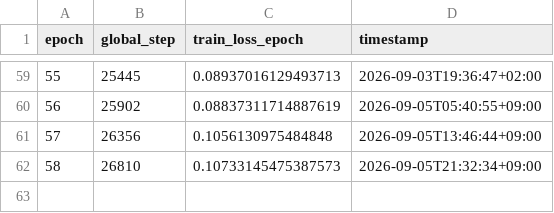
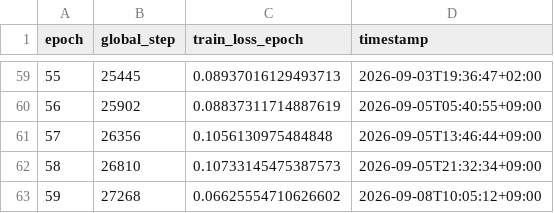
Before and after one commit to TUK-AI-HC-LAB/lab-eunseoeunseoo, a CSV file: method3_diad/source/epoch_log.csv, drawn as a sheet; only a part is shown, gaps mark what is left out; the diff names each change by its address in the sheet, - before the commit and + after, or states it on an @@ line.

Commit message:
DiAD auto-log: epoch 59 done (global_step=27268, loss_epoch=0.06625554710626602)

```diff
--- a/method3_diad/source/epoch_log.csv
+++ b/method3_diad/source/epoch_log.csv
+row 63: 59 | 27268 | 0.06625554710626602 | 2026-09-08T10:05:12+09:00
```
